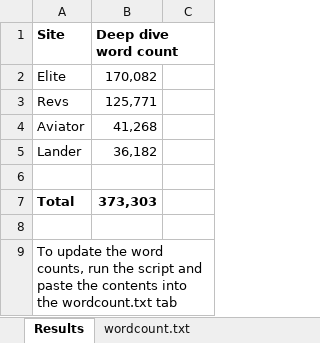
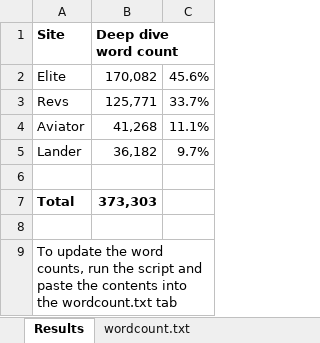
Before and after one commit to markmoxon/bbcelite-scripts, an Excel workbook: code-analysis/word-count-deep-dives/Deep-dives-word-counts.xlsx, sheet Results, drawn as a sheet; values as stored, in another font and other column widths than the file's, no borders; the diff names each change by its address in the sheet, - before the commit and + after, or states it on an @@ line.

Commit message:
Add more stats to word count spreadsheets

```diff
--- a/code-analysis/word-count-deep-dives/Deep-dives-word-counts.xlsx (sheet Results)
+++ b/code-analysis/word-count-deep-dives/Deep-dives-word-counts.xlsx (sheet Results)
-C2: (empty)
+C2: 45.6%
-C3: (empty)
+C3: 33.7%
-C4: (empty)
+C4: 11.1%
-C5: (empty)
+C5: 9.7%
```
Also changed, not shown: code-analysis/word-count-code-comments/Code-comments-word-counts.xlsx.
